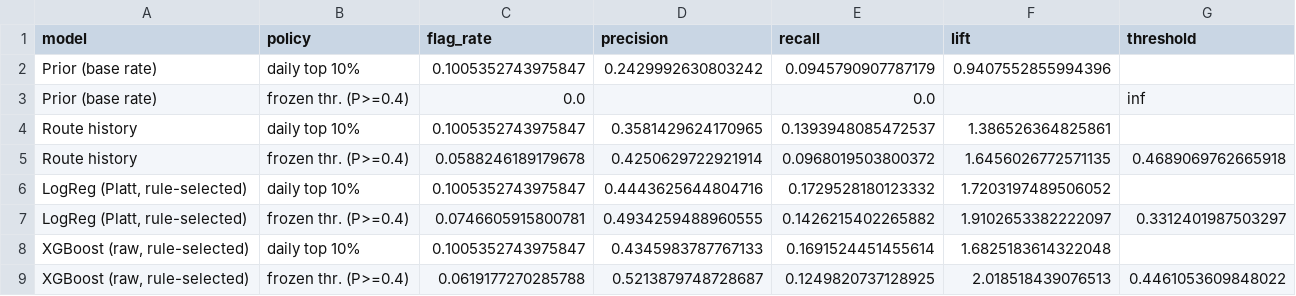
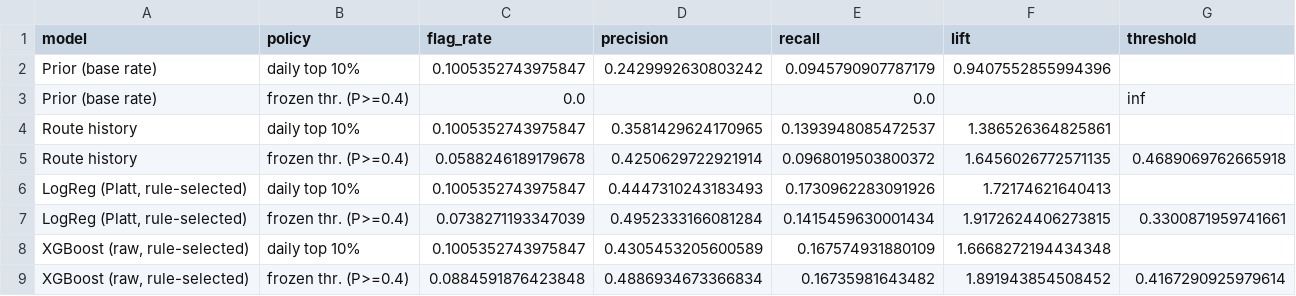
Before and after one commit to nipun1803/AeroCast-AI, a CSV file: report/tables/operating_policies_test.csv, drawn as a sheet.

Commit message:
report: add calibrator selection and operating policy tables

```diff
--- a/report/tables/operating_policies_test.csv
+++ b/report/tables/operating_policies_test.csv
@@ -5,5 +5,5 @@ Route history,daily top 10%,0.1005352743975847,0.3581429624170965,0.139394808547
 Route history,frozen thr. (P>=0.4),0.0588246189179678,0.4250629722921914,0.0968019503800372,1.6456026772571135,0.4689069762665918
-"LogReg (Platt, rule-selected)",daily top 10%,0.1005352743975847,0.4443625644804716,0.1729528180123332,1.7203197489506052,
-"LogReg (Platt, rule-selected)",frozen thr. (P>=0.4),0.0746605915800781,0.4934259488960555,0.1426215402265882,1.9102653382222097,0.3312401987503297
-"XGBoost (raw, rule-selected)",daily top 10%,0.1005352743975847,0.4345983787767133,0.1691524451455614,1.6825183614322048,
-"XGBoost (raw, rule-selected)",frozen thr. (P>=0.4),0.0619177270285788,0.5213879748728687,0.1249820737128925,2.018518439076513,0.4461053609848022
+"LogReg (Platt, rule-selected)",daily top 10%,0.1005352743975847,0.4447310243183493,0.1730962283091926,1.72174621640413,
+"LogReg (Platt, rule-selected)",frozen thr. (P>=0.4),0.0738271193347039,0.4952333166081284,0.1415459630001434,1.9172624406273815,0.3300871959741661
+"XGBoost (raw, rule-selected)",daily top 10%,0.1005352743975847,0.4305453205600589,0.167574931880109,1.6668272194434348,
+"XGBoost (raw, rule-selected)",frozen thr. (P>=0.4),0.0884591876423848,0.4886934673366834,0.16735981643482,1.891943854508452,0.4167290925979614
```
Also changed, not shown: report/tables/calibrator_selection.csv, 2 other files.
